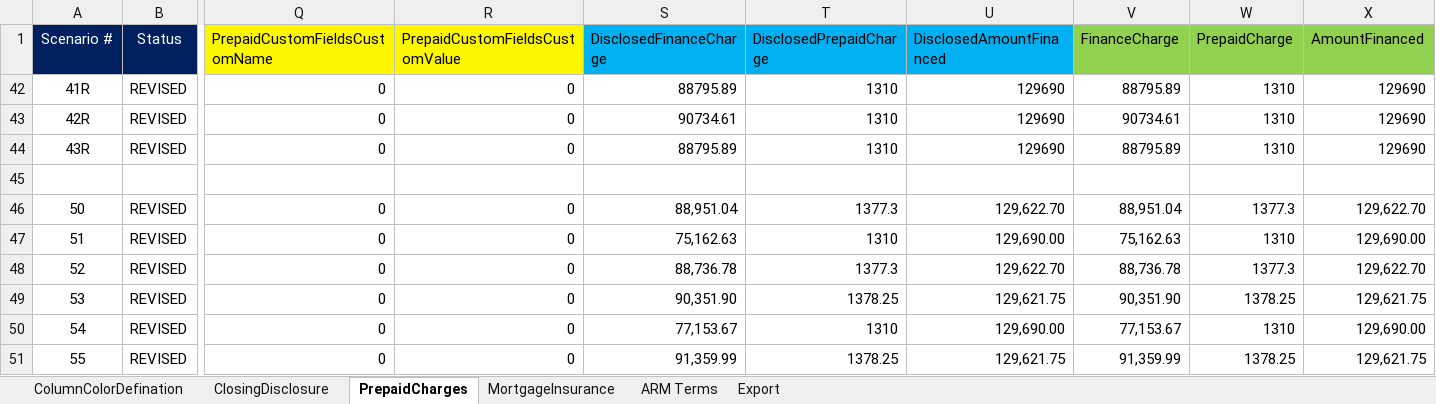
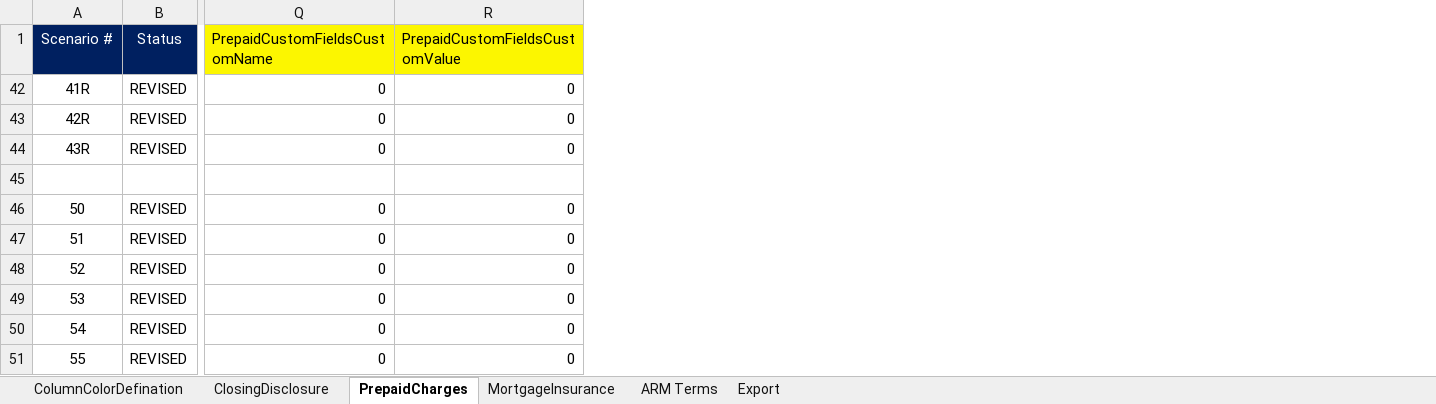
Before and after one commit to sagarsandeep/TRID, an Excel workbook: SpecFramework/FeatureFiles/DataResources/TridTestScenarios.xlsx, sheet PrepaidCharges, drawn as a sheet; only a part is shown, gaps mark what is left out; values as stored, in another font and other column widths than the file's, no borders; the diff names each change by its address in the sheet, - before the commit and + after, or states it on an @@ line.

```diff
--- a/SpecFramework/FeatureFiles/DataResources/TridTestScenarios.xlsx (sheet PrepaidCharges)
+++ b/SpecFramework/FeatureFiles/DataResources/TridTestScenarios.xlsx (sheet PrepaidCharges)
-column S (DisclosedFinanceCharge), rows 42-51: 88795.89 | 90734.61 | 88795.89 |  | 88,951.04 | 75,162.63 | 88,736.78 | 90,351.90 | 77,153.67 | 91,359.99
-column T (DisclosedPrepaidCharge), rows 42-51: 1310 | 1310 | 1310 |  | 1377.3 | 1310 | 1377.3 | 1378.25 | 1310 | 1378.25
-column U (DisclosedAmountFinanced), rows 42-51: 129690 | 129690 | 129690 |  | 129,622.70 | 129,690.00 | 129,622.70 | 129,621.75 | 129,690.00 | 129,621.75
-column V (FinanceCharge), rows 42-51: 88795.89 | 90734.61 | 88795.89 |  | 88,951.04 | 75,162.63 | 88,736.78 | 90,351.90 | 77,153.67 | 91,359.99
-column W (PrepaidCharge), rows 42-51: 1310 | 1310 | 1310 |  | 1377.3 | 1310 | 1377.3 | 1378.25 | 1310 | 1378.25
-column X (AmountFinanced), rows 42-51: 129690 | 129690 | 129690 |  | 129,622.70 | 129,690.00 | 129,622.70 | 129,621.75 | 129,690.00 | 129,621.75
```
Also changed, not shown: sheet ClosingDisclosure, formulas that keep their value, 9 other files.
